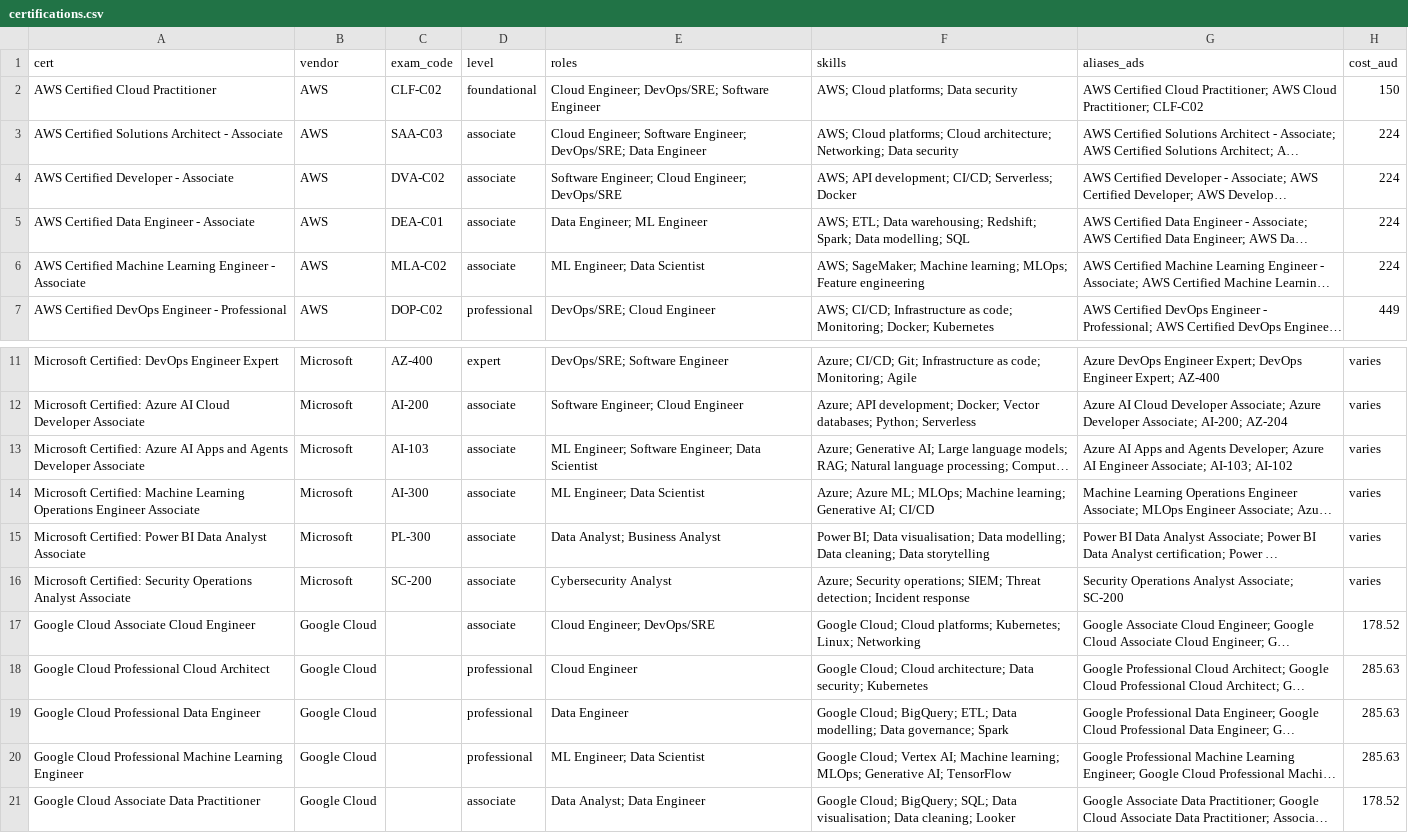
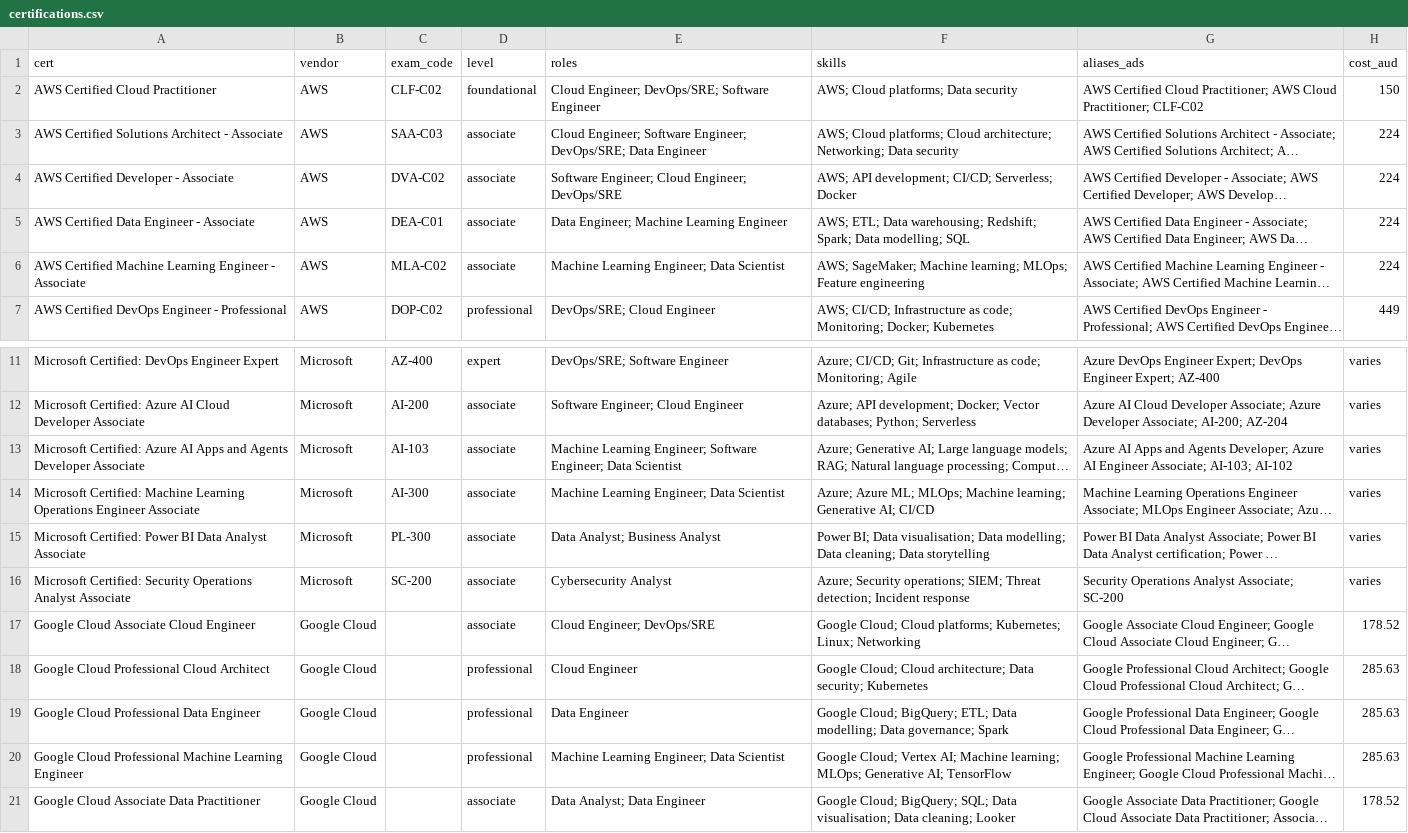
Before and after one commit to AndyPham2004/ANLP-AT2-Skillabus, a CSV file: data/1_knowledge/learning_resources/certifications.csv, drawn as a sheet; only a part is shown, gaps mark what is left out; long unchanged cells end in …; the diff names each change by its address in the sheet, - before the commit and + after, or states it on an @@ line.

```diff
--- a/data/1_knowledge/learning_resources/certifications.csv
+++ b/data/1_knowledge/learning_resources/certifications.csv
-E5 (roles): Data Engineer; ML Engineer
+E5 (roles): Data Engineer; Machine Learning Engineer
-E6 (roles): ML Engineer; Data Scientist
+E6 (roles): Machine Learning Engineer; Data Scientist
-E13 (roles): ML Engineer; Software…
+E13 (roles): Machine Learning Engineer; Software…
-E14 (roles): ML Engineer; Data Scientist
+E14 (roles): Machine Learning Engineer; Data Scientist
-E20 (roles): ML Engineer; Data Scientist
+E20 (roles): Machine Learning Engineer; Data Scientist
```
Also changed, not shown: 2 other files.
